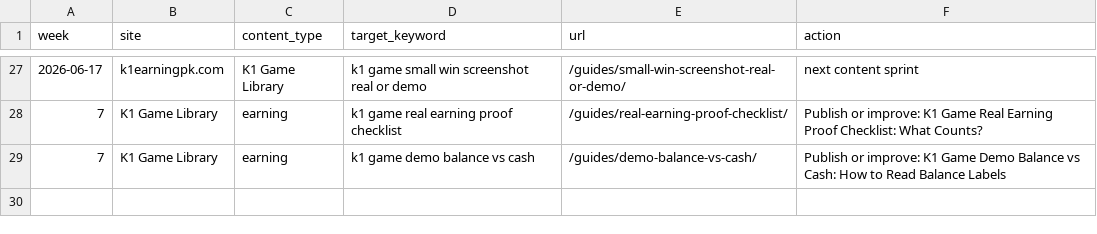
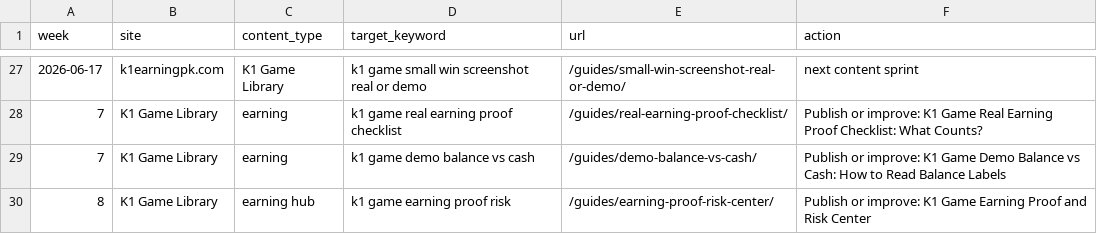
Before and after one commit to alexgkbet888-web/k1earningpk.com, a CSV file: CONTENT-CALENDAR.csv, drawn as a sheet; only a part is shown, gaps mark what is left out.

Commit message:
Publish k1earningpk.com ranking refresh 8686073

```diff
--- a/CONTENT-CALENDAR.csv
+++ b/CONTENT-CALENDAR.csv
@@ -29 +29,2 @@ week,site,content_type,target_keyword,url,action
 7,"K1 Game Library","earning","k1 game demo balance vs cash","/guides/demo-balance-vs-cash/","Publish or improve: K1 Game Demo Balance vs Cash: How to Read Balance Labels"
+8,"K1 Game Library","earning hub","k1 game earning proof risk","/guides/earning-proof-risk-center/","Publish or improve: K1 Game Earning Proof and Risk Center"
```
